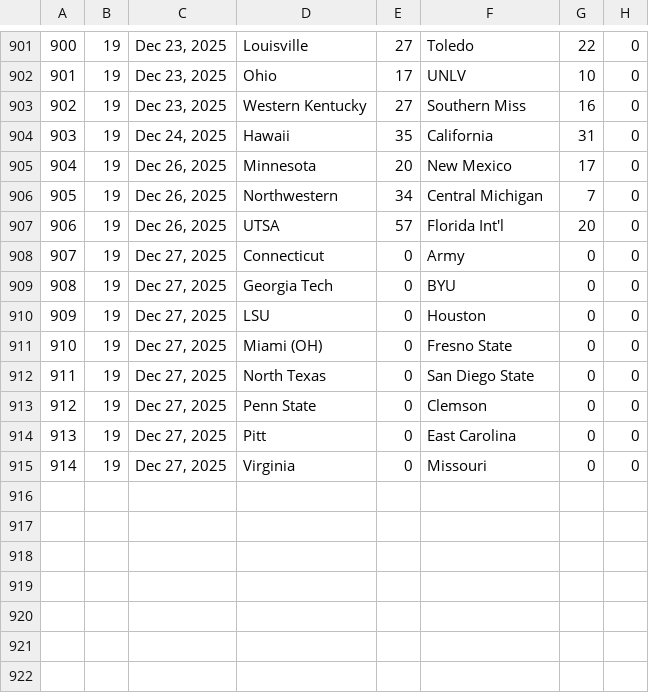
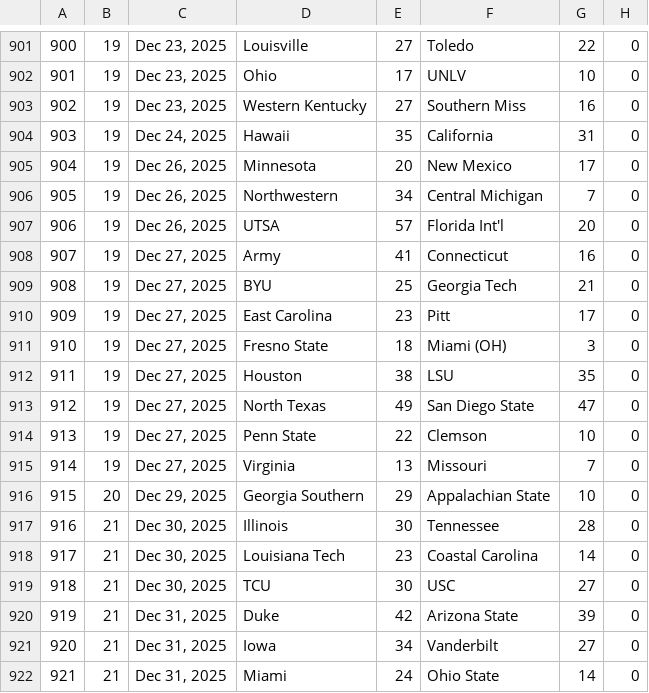
Before and after one commit to 2Skupz/2Skupz.github.io, a CSV file: cfbHeavyweights/data/games/2025Games.csv, drawn as a sheet; only a part is shown, gaps mark what is left out; removed rows and columns are numbered as before the commit, all else as after; the diff covers the shown part only; the diff names each change by its address in the sheet, - before the commit and + after, or states it on an @@ line.

```diff
--- a/cfbHeavyweights/data/games/2025Games.csv
+++ b/cfbHeavyweights/data/games/2025Games.csv
+row 908: 907 | 19 | Dec 27, 2025 | Army | 41 | Connecticut | 16 | 0
@@ column A renumbered between rows 909 and 914 @@
-D909: Connecticut
+D909: BYU
-E909: 0
+E909: 25
-F909: Army
+F909: Georgia Tech
-G909: 0
+G909: 21
-D910: Georgia Tech
+D910: East Carolina
-E910: 0
+E910: 23
-F910: BYU
+F910: Pitt
-G910: 0
+G910: 17
-D911: LSU
+D911: Fresno State
-E911: 0
+E911: 18
-F911: Houston
+F911: Miami (OH)
-G911: 0
+G911: 3
-D912: Miami (OH)
+D912: Houston
-E912: 0
+E912: 38
-F912: Fresno State
+F912: LSU
-G912: 0
+G912: 35
-E913: 0
+E913: 49
-G913: 0
+G913: 47
-E914: 0
+E914: 22
-G914: 0
+G914: 10
-row 914: 913 | 19 | Dec 27, 2025 | Pitt | 0 | East Carolina | 0 | 0
-E915: 0
+E915: 13
-G915: 0
+G915: 7
+row 916: 915 | 20 | Dec 29, 2025 | Georgia Southern | 29 | Appalachian State | 10 | 0
+row 917: 916 | 21 | Dec 30, 2025 | Illinois | 30 | Tennessee | 28 | 0
+row 918: 917 | 21 | Dec 30, 2025 | Louisiana Tech | 23 | Coastal Carolina | 14 | 0
+row 919: 918 | 21 | Dec 30, 2025 | TCU | 30 | USC | 27 | 0
+row 920: 919 | 21 | Dec 31, 2025 | Duke | 42 | Arizona State | 39 | 0
+row 921: 920 | 21 | Dec 31, 2025 | Iowa | 34 | Vanderbilt | 27 | 0
+row 922: 921 | 21 | Dec 31, 2025 | Miami | 24 | Ohio State | 14 | 0
```
Also changed, not shown: 9 added rows elsewhere in this file, cfbHeavyweights/data/teams/2025Teams.csv, 22 other files.
